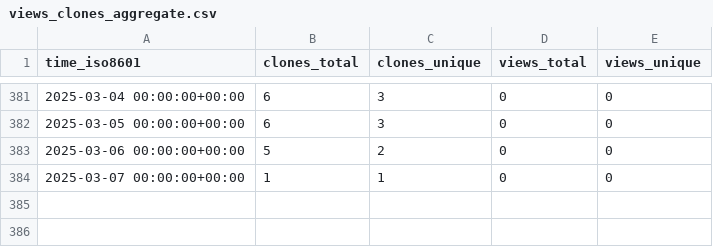
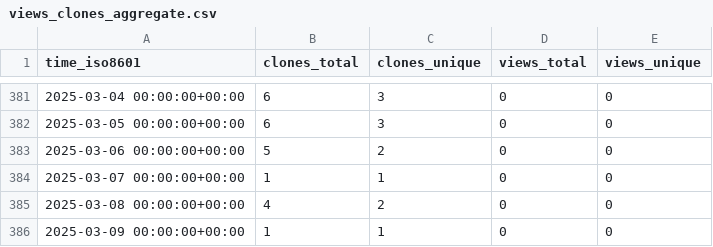
Before and after one commit to stablecaps/services-api-go, a CSV file: stablecaps/services-api-go/ghrs-data/views_clones_aggregate.csv, drawn as a sheet; only a part is shown, gaps mark what is left out; the diff names each change by its address in the sheet, - before the commit and + after, or states it on an @@ line.

```diff
--- a/stablecaps/services-api-go/ghrs-data/views_clones_aggregate.csv
+++ b/stablecaps/services-api-go/ghrs-data/views_clones_aggregate.csv
+row 385: 2025-03-08 00:00:00+00:00 | 4 | 2 | 0 | 0
+row 386: 2025-03-09 00:00:00+00:00 | 1 | 1 | 0 | 0
```
Also changed, not shown: 1 other file.
